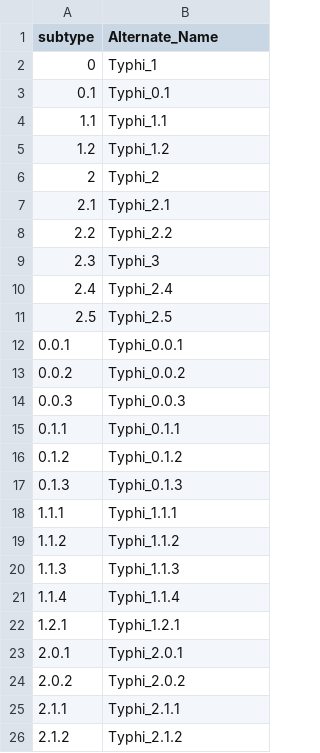
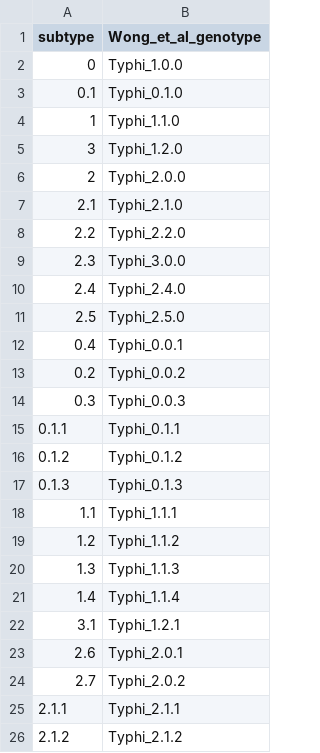
Before and after one commit to phac-nml/biohansel, a TSV file: bio_hansel/data/typhi/metadata.tsv, drawn as a sheet; only a part is shown; the diff covers the shown part only.

Commit message:
update tb + typhi schemes

```diff
--- a/bio_hansel/data/typhi/metadata.tsv
+++ b/bio_hansel/data/typhi/metadata.tsv
@@ -1,15 +1,15 @@
-subtype	Alternate_Name
-0	Typhi_1
-0.1	Typhi_0.1
-1.1	Typhi_1.1
-1.2	Typhi_1.2
-2	Typhi_2
-2.1	Typhi_2.1
-2.2	Typhi_2.2
-2.3	Typhi_3
-2.4	Typhi_2.4
-2.5	Typhi_2.5
-0.0.1	Typhi_0.0.1
-0.0.2	Typhi_0.0.2
-0.0.3	Typhi_0.0.3
+subtype	Wong_et_al_genotype
+0	Typhi_1.0.0
+0.1	Typhi_0.1.0
+1	Typhi_1.1.0
+3	Typhi_1.2.0
+2	Typhi_2.0.0
+2.1	Typhi_2.1.0
+2.2	Typhi_2.2.0
+2.3	Typhi_3.0.0
+2.4	Typhi_2.4.0
+2.5	Typhi_2.5.0
+0.4	Typhi_0.0.1
+0.2	Typhi_0.0.2
+0.3	Typhi_0.0.3
 0.1.1	Typhi_0.1.1
@@ -17,9 +17,9 @@ subtype	Alternate_Name
 0.1.3	Typhi_0.1.3
-1.1.1	Typhi_1.1.1
-1.1.2	Typhi_1.1.2
-1.1.3	Typhi_1.1.3
-1.1.4	Typhi_1.1.4
-1.2.1	Typhi_1.2.1
-2.0.1	Typhi_2.0.1
-2.0.2	Typhi_2.0.2
+1.1	Typhi_1.1.1
+1.2	Typhi_1.1.2
+1.3	Typhi_1.1.3
+1.4	Typhi_1.1.4
+3.1	Typhi_1.2.1
+2.6	Typhi_2.0.1
+2.7	Typhi_2.0.2
 2.1.1	Typhi_2.1.1
```
Also changed, not shown: 12 edited cells elsewhere in this file, 7 other files.
